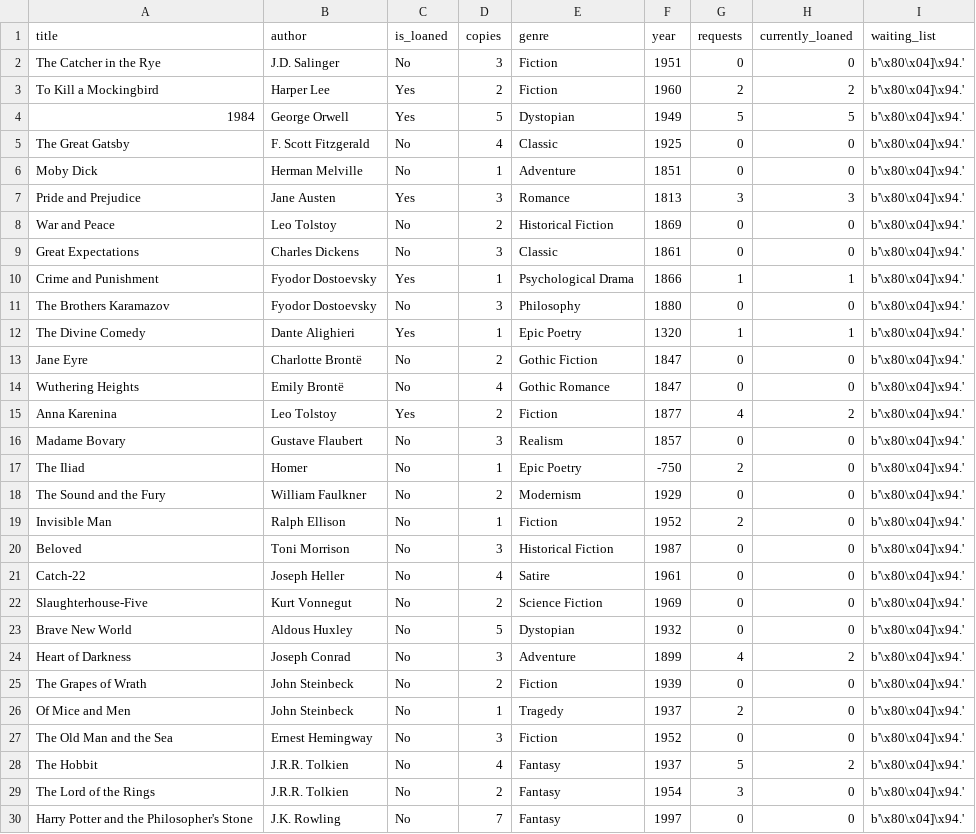
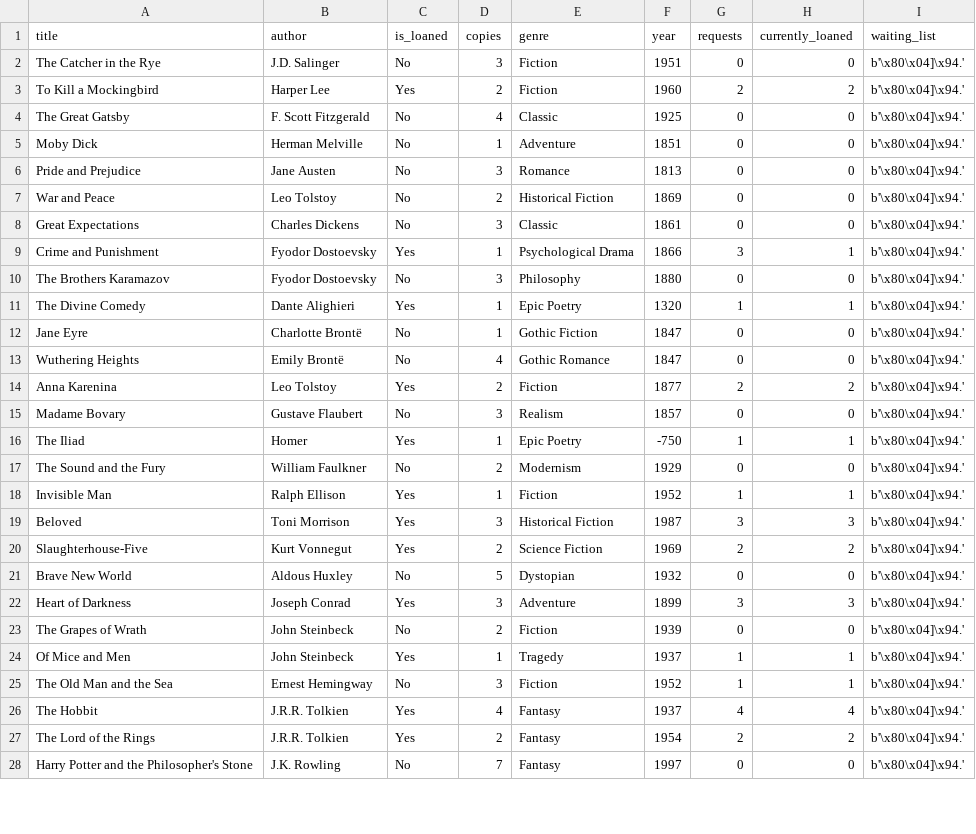
Before and after one commit to Maayan428/Library, a CSV file: SystemManagement/Book/books.csv, drawn as a sheet; only a part is shown; removed rows and columns are numbered as before the commit, all else as after; the diff covers the shown part only; the diff names each change by its address in the sheet, - before the commit and + after, or states it on an @@ line.

```diff
--- a/SystemManagement/Book/books.csv
+++ b/SystemManagement/Book/books.csv
-row 4: 1984 | George Orwell | Yes | 5 | Dystopian | 1949 | 5 | 5 | b'\x80\x04]\x94.'
-C6 (is_loaned): Yes
+C6 (is_loaned): No
-G6 (requests): 3
+G6 (requests): 0
-H6 (currently_loaned): 3
+H6 (currently_loaned): 0
-G9 (requests): 1
+G9 (requests): 3
-D12 (copies): 2
+D12 (copies): 1
-G14 (requests): 4
+G14 (requests): 2
-C16 (is_loaned): No
+C16 (is_loaned): Yes
-G16 (requests): 2
+G16 (requests): 1
-H16 (currently_loaned): 0
+H16 (currently_loaned): 1
-C18:C19 (is_loaned): No
+C18:C19 (is_loaned): Yes
-G18 (requests): 2
+G18 (requests): 1
-H18 (currently_loaned): 0
+H18 (currently_loaned): 1
-G19 (requests): 0
+G19 (requests): 3
-H19 (currently_loaned): 0
+H19 (currently_loaned): 3
-row 21: Catch-22 | Joseph Heller | No | 4 | Satire | 1961 | 0 | 0 | b'\x80\x04]\x94.'
-C20 (is_loaned): No
+C20 (is_loaned): Yes
-G20 (requests): 0
+G20 (requests): 2
-H20 (currently_loaned): 0
+H20 (currently_loaned): 2
-C22 (is_loaned): No
+C22 (is_loaned): Yes
-G22 (requests): 4
+G22 (requests): 3
-H22 (currently_loaned): 2
+H22 (currently_loaned): 3
-C24 (is_loaned): No
+C24 (is_loaned): Yes
-G24 (requests): 2
+G24 (requests): 1
-H24:H25 (currently_loaned): 0
+H24:H25 (currently_loaned): 1
-G25 (requests): 0
+G25 (requests): 1
-C26:C27 (is_loaned): No
+C26:C27 (is_loaned): Yes
-G26 (requests): 5
+G26 (requests): 4
-H26 (currently_loaned): 2
+H26 (currently_loaned): 4
-G27 (requests): 3
+G27 (requests): 2
-H27 (currently_loaned): 0
+H27 (currently_loaned): 2
```
Also changed, not shown: 1 added row and 9 edited cells elsewhere in this file, 11 other files.
